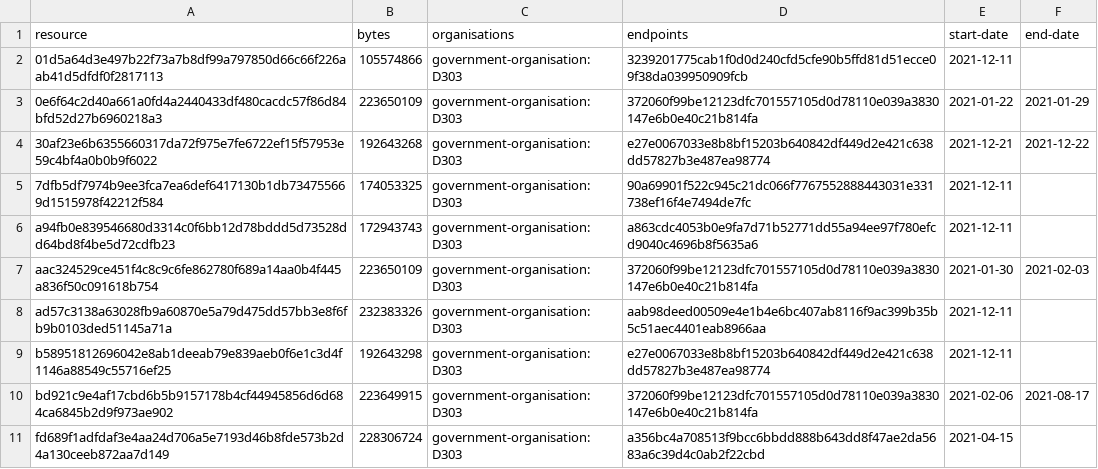
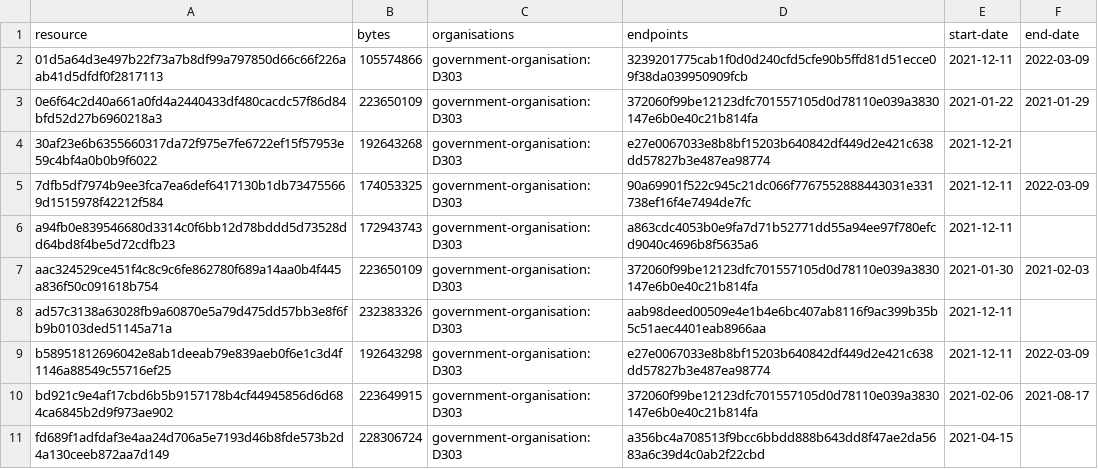
Before and after one commit to digital-land/local-authority-district-collection, a CSV file: collection/resource.csv, drawn as a sheet.

Commit message:
Collection 2022-03-10

```diff
--- a/collection/resource.csv
+++ b/collection/resource.csv
@@ -1,6 +1,6 @@
 resource,bytes,organisations,endpoints,start-date,end-date
-01d5a64d3e497b22f73a7b8df99a797850d66c66f226aab41d5dfdf0f2817113,105574866,government-organisation:D303,3239201775cab1f0d0d240cfd5cfe90b5ffd81d51ecce09f38da039950909fcb,2021-12-11,
+01d5a64d3e497b22f73a7b8df99a797850d66c66f226aab41d5dfdf0f2817113,105574866,government-organisation:D303,3239201775cab1f0d0d240cfd5cfe90b5ffd81d51ecce09f38da039950909fcb,2021-12-11,2022-03-09
 0e6f64c2d40a661a0fd4a2440433df480cacdc57f86d84bfd52d27b6960218a3,223650109,government-organisation:D303,372060f99be12123dfc701557105d0d78110e039a3830147e6b0e40c21b814fa,2021-01-22,2021-01-29
-30af23e6b6355660317da72f975e7fe6722ef15f57953e59c4bf4a0b0b9f6022,192643268,government-organisation:D303,e27e0067033e8b8bf15203b640842df449d2e421c638dd57827b3e487ea98774,2021-12-21,2021-12-22
-7dfb5df7974b9ee3fca7ea6def6417130b1db734755669d1515978f42212f584,174053325,government-organisation:D303,90a69901f522c945c21dc066f7767552888443031e331738ef16f4e7494de7fc,2021-12-11,
+30af23e6b6355660317da72f975e7fe6722ef15f57953e59c4bf4a0b0b9f6022,192643268,government-organisation:D303,e27e0067033e8b8bf15203b640842df449d2e421c638dd57827b3e487ea98774,2021-12-21,
+7dfb5df7974b9ee3fca7ea6def6417130b1db734755669d1515978f42212f584,174053325,government-organisation:D303,90a69901f522c945c21dc066f7767552888443031e331738ef16f4e7494de7fc,2021-12-11,2022-03-09
 a94fb0e839546680d3314c0f6bb12d78bddd5d73528dd64bd8f4be5d72cdfb23,172943743,government-organisation:D303,a863cdc4053b0e9fa7d71b52771dd55a94ee97f780efcd9040c4696b8f5635a6,2021-12-11,
@@ -8,3 +8,3 @@ aac324529ce451f4c8c9c6fe862780f689a14aa0b4f445a836f50c091618b754,223650109,gover
 ad57c3138a63028fb9a60870e5a79d475dd57bb3e8f6fb9b0103ded51145a71a,232383326,government-organisation:D303,aab98deed00509e4e1b4e6bc407ab8116f9ac399b35b5c51aec4401eab8966aa,2021-12-11,
-b58951812696042e8ab1deeab79e839aeb0f6e1c3d4f1146a88549c55716ef25,192643298,government-organisation:D303,e27e0067033e8b8bf15203b640842df449d2e421c638dd57827b3e487ea98774,2021-12-11,
+b58951812696042e8ab1deeab79e839aeb0f6e1c3d4f1146a88549c55716ef25,192643298,government-organisation:D303,e27e0067033e8b8bf15203b640842df449d2e421c638dd57827b3e487ea98774,2021-12-11,2022-03-09
 bd921c9e4af17cbd6b5b9157178b4cf44945856d6d684ca6845b2d9f973ae902,223649915,government-organisation:D303,372060f99be12123dfc701557105d0d78110e039a3830147e6b0e40c21b814fa,2021-02-06,2021-08-17
```
Also changed, not shown: 1 other file.
